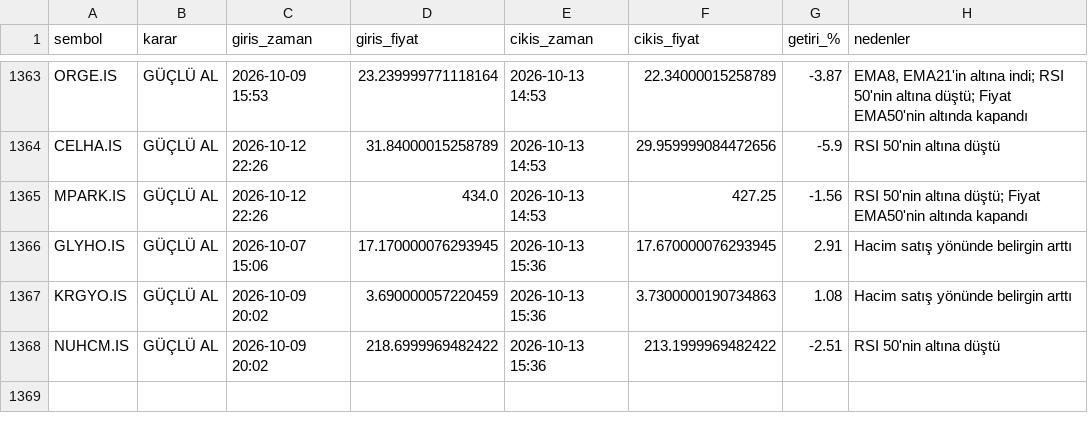
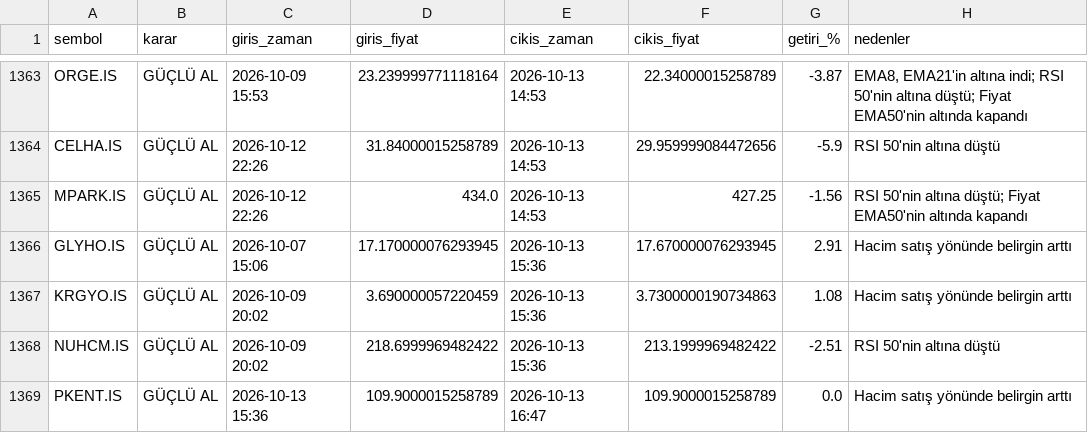
Before and after one commit to cotanakosmanbeyaz-droid/Hisse_arama, a CSV file: islem_gecmisi.csv, drawn as a sheet; only a part is shown, gaps mark what is left out; the diff names each change by its address in the sheet, - before the commit and + after, or states it on an @@ line.

```diff
--- a/islem_gecmisi.csv
+++ b/islem_gecmisi.csv
+row 1369: PKENT.IS | GÜÇLÜ AL | 2026-10-13 15:36 | 109.9000015258789 | 2026-10-13 16:47 | 109.9000015258789 | 0.0 | Hacim satış yönünde belirgin arttı
```
Also changed, not shown: 1 other file.
